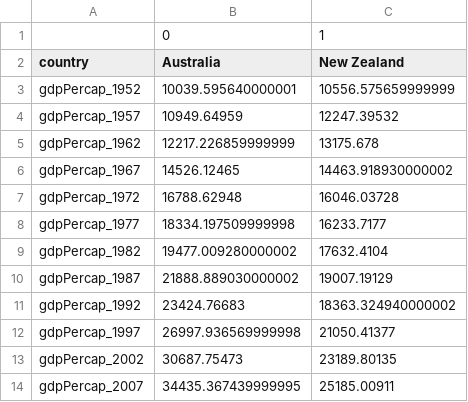
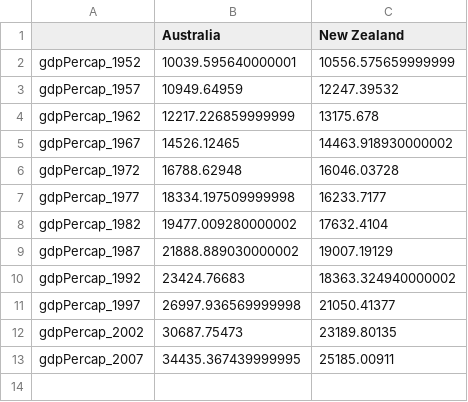
Before and after one commit to tthoma24/swc-section1-materials, a CSV file: data/transposed.csv, drawn as a sheet.

```diff
--- a/data/transposed.csv
+++ b/data/transposed.csv
@@ -1,3 +1,2 @@
-,0,1
-country,Australia,New Zealand
+,Australia,New Zealand
 gdpPercap_1952,10039.595640000001,10556.575659999999
```
Also changed, not shown: 3 other files.
